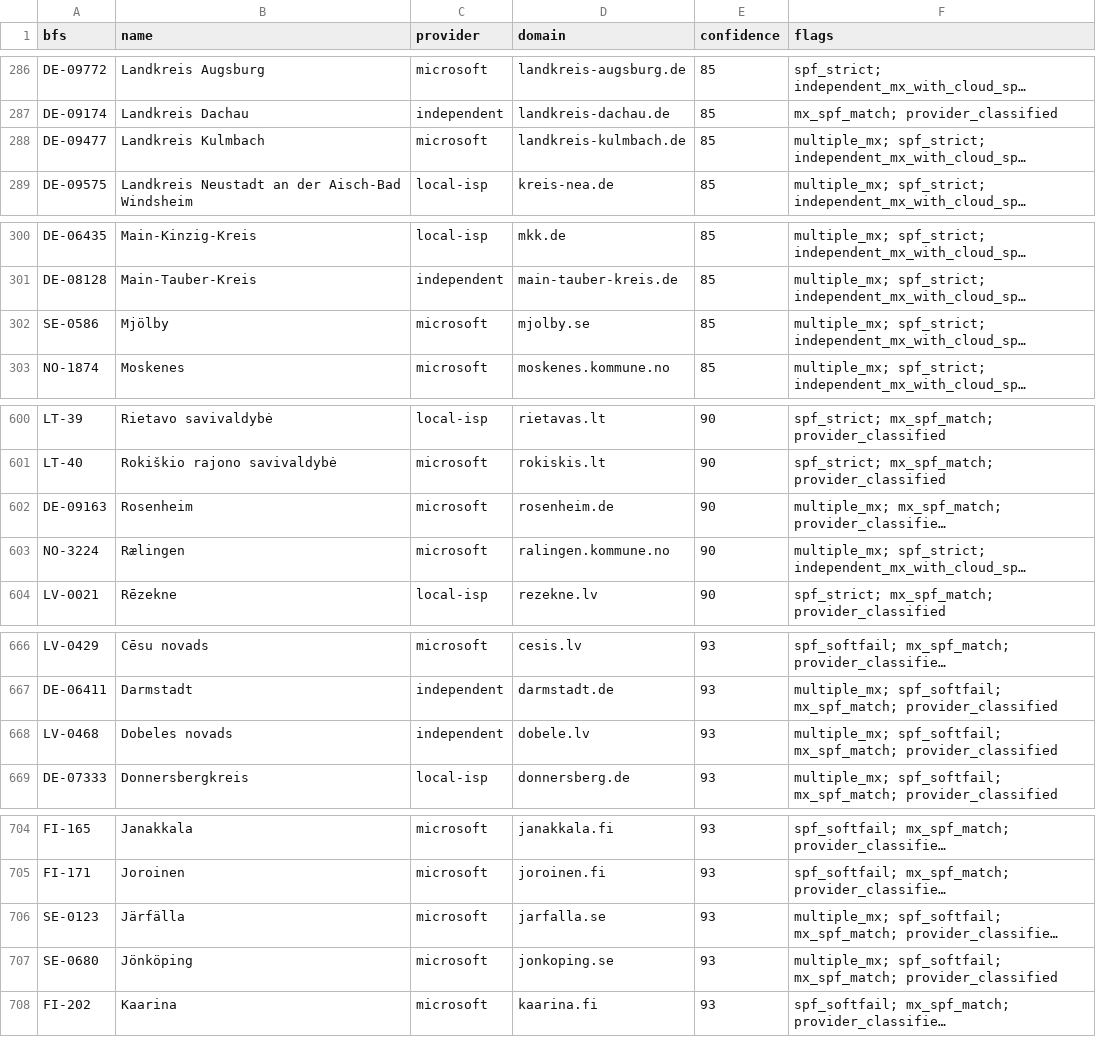
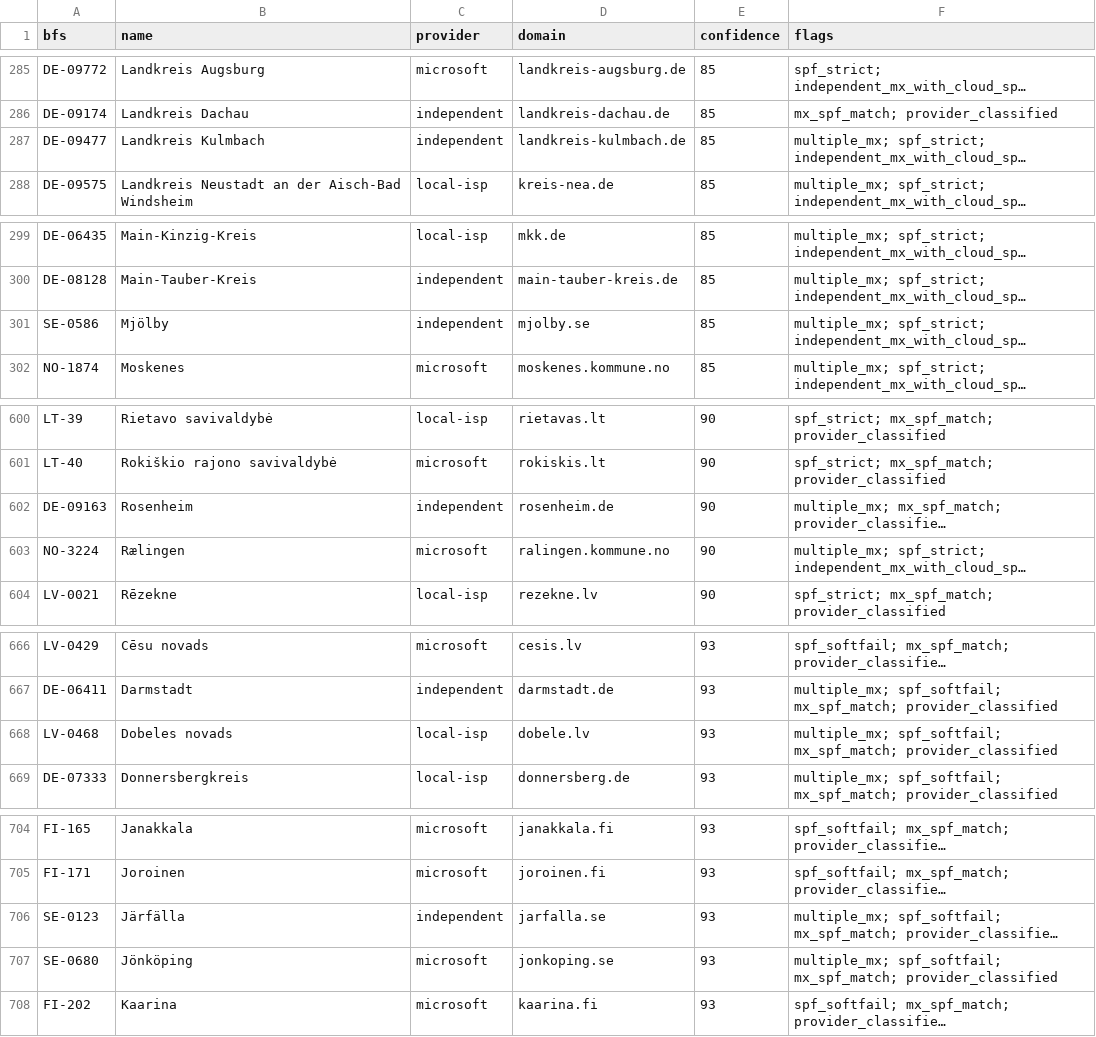
Before and after one commit to KimTholstorf/mxmap-dk, a CSV file: validation_report.csv, drawn as a sheet; only a part is shown, gaps mark what is left out; long unchanged cells end in …; addresses are those after the commit; the diff covers the shown part only; the diff names each change by its address in the sheet, - before the commit and + after, or states it on an @@ line.

```diff
--- a/validation_report.csv
+++ b/validation_report.csv
-C287 (provider): microsoft
+C287 (provider): independent
-C301 (provider): microsoft
+C301 (provider): independent
-C602 (provider): microsoft
+C602 (provider): independent
-C668 (provider): independent
+C668 (provider): local-isp
-C706 (provider): microsoft
+C706 (provider): independent
```
Also changed, not shown: 1 added row, 1 removed row and 16 edited cells elsewhere in this file, 4 other files.
